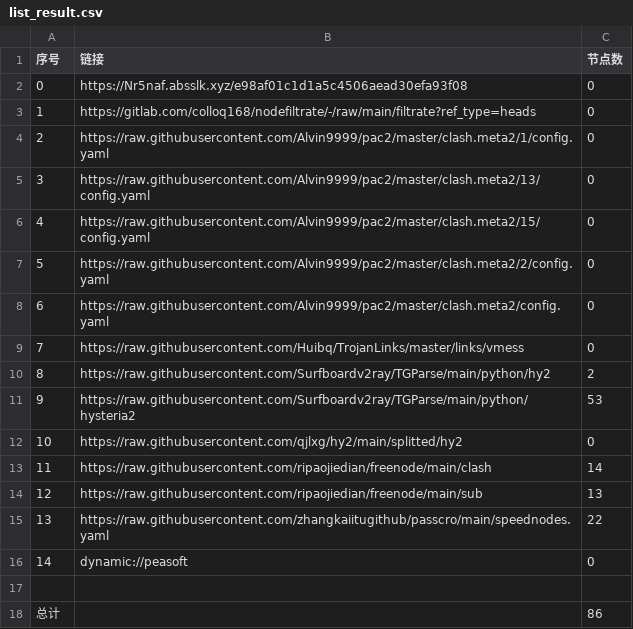
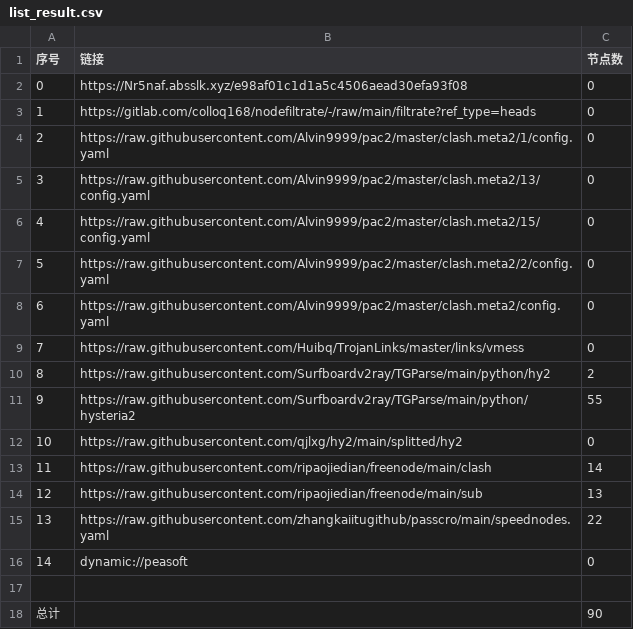
Before and after one commit to douxx00100-ux/NoMoreWalls, a CSV file: list_result.csv, drawn as a sheet.

```diff
--- a/list_result.csv
+++ b/list_result.csv
@@ -10,3 +10,3 @@
 8,https://raw.githubusercontent.com/Surfboardv2ray/TGParse/main/python/hy2,2
-9,https://raw.githubusercontent.com/Surfboardv2ray/TGParse/main/python/hysteria2,53
+9,https://raw.githubusercontent.com/Surfboardv2ray/TGParse/main/python/hysteria2,55
 10,https://raw.githubusercontent.com/qjlxg/hy2/main/splitted/hy2,0
@@ -17,2 +17,2 @@
 
-总计,,86
+总计,,90
```
Also changed, not shown: 8 other files.
